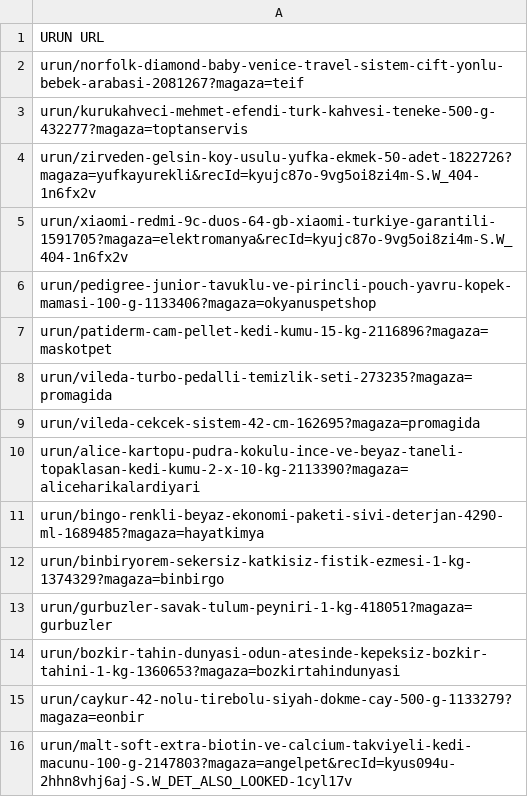
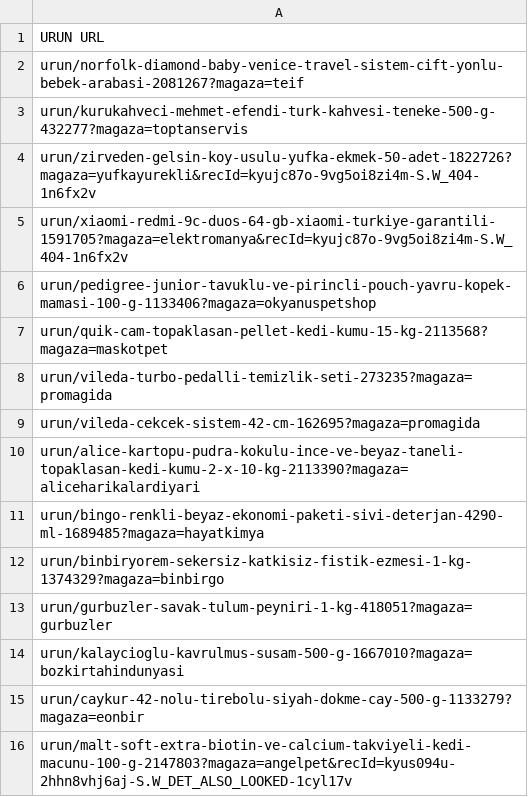
Before and after one commit to rgunindi/JmeterSeleniumScript, a CSV file: Case_2/Urunler.csv, drawn as a sheet.

Commit message:
Urun path degistirildi. Urun linkleri guncellendi

```diff
--- a/Case_2/Urunler.csv
+++ b/Case_2/Urunler.csv
@@ -6,3 +6,3 @@ urun/xiaomi-redmi-9c-duos-64-gb-xiaomi-turkiye-garantili-1591705?magaza=elektrom
 urun/pedigree-junior-tavuklu-ve-pirincli-pouch-yavru-kopek-mamasi-100-g-1133406?magaza=okyanuspetshop
-urun/patiderm-cam-pellet-kedi-kumu-15-kg-2116896?magaza=maskotpet
+urun/quik-cam-topaklasan-pellet-kedi-kumu-15-kg-2113568?magaza=maskotpet
 urun/vileda-turbo-pedalli-temizlik-seti-273235?magaza=promagida
@@ -13,3 +13,3 @@ urun/binbiryorem-sekersiz-katkisiz-fistik-ezmesi-1-kg-1374329?magaza=binbirgo
 urun/gurbuzler-savak-tulum-peyniri-1-kg-418051?magaza=gurbuzler
-urun/bozkir-tahin-dunyasi-odun-atesinde-kepeksiz-bozkir-tahini-1-kg-1360653?magaza=bozkirtahindunyasi
+urun/kalaycioglu-kavrulmus-susam-500-g-1667010?magaza=bozkirtahindunyasi
 urun/caykur-42-nolu-tirebolu-siyah-dokme-cay-500-g-1133279?magaza=eonbir
```
Also changed, not shown: 1 other file.
